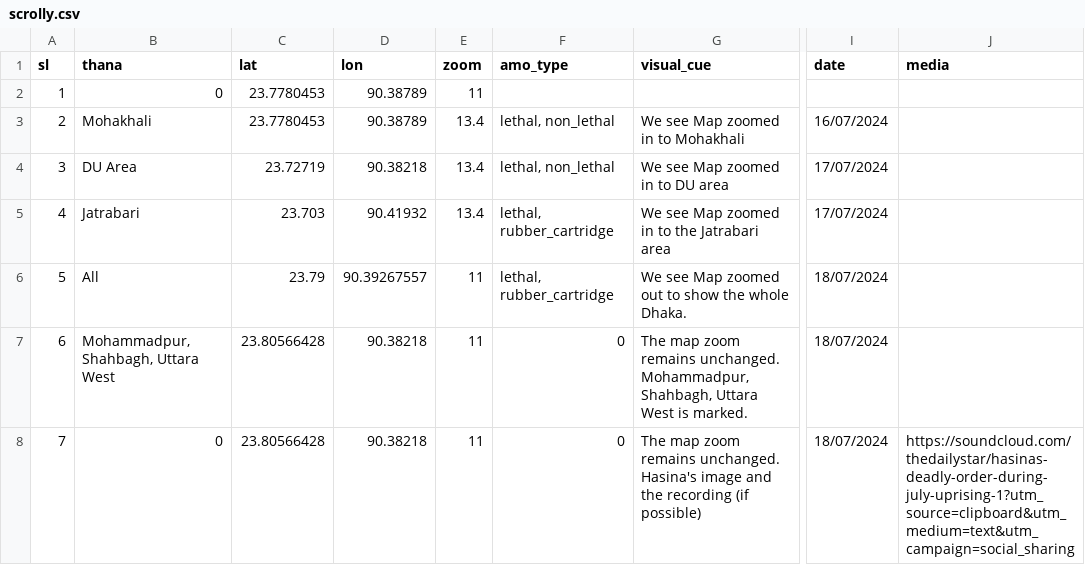
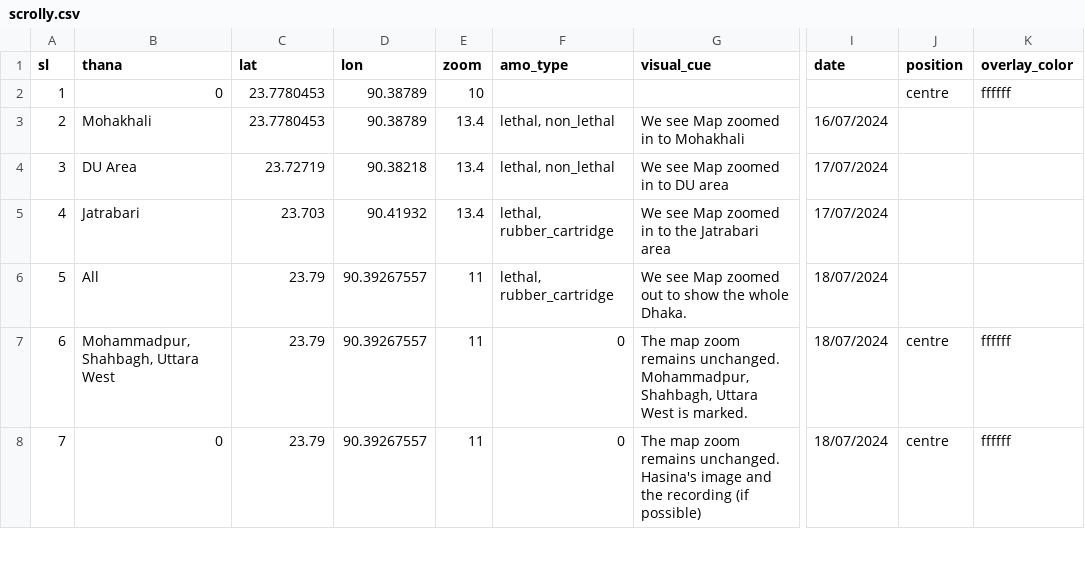
Before and after one commit to muimran/police_story_ds, a CSV file: build/scrolly.csv, drawn as a sheet; only a part is shown, gaps mark what is left out; removed rows and columns are numbered as before the commit, all else as after; the diff covers the shown part only; the diff names each change by its address in the sheet, - before the commit and + after, or states it on an @@ line.

```diff
--- a/build/scrolly.csv
+++ b/build/scrolly.csv
-column J (media), row 8: https://soundcloud.com/thedailystar/hasinas-deadly-order-during-july-uprising-1?utm_source=clipboard&utm_medium=text&utm_campaign=social_sharing
+column J (position), rows 2-8: centre |  |  |  |  | centre | centre
+column K (overlay_color), rows 2-8: ffffff |  |  |  |  | ffffff | ffffff
-E2 (zoom): 11
+E2 (zoom): 10
-C7:C8 (lat): 23.80566428
+C7:C8 (lat): 23.79
-D7:D8 (lon): 90.38218
+D7:D8 (lon): 90.39267557
```
Also changed, not shown: 14 edited cells elsewhere in this file, 23 other files.
